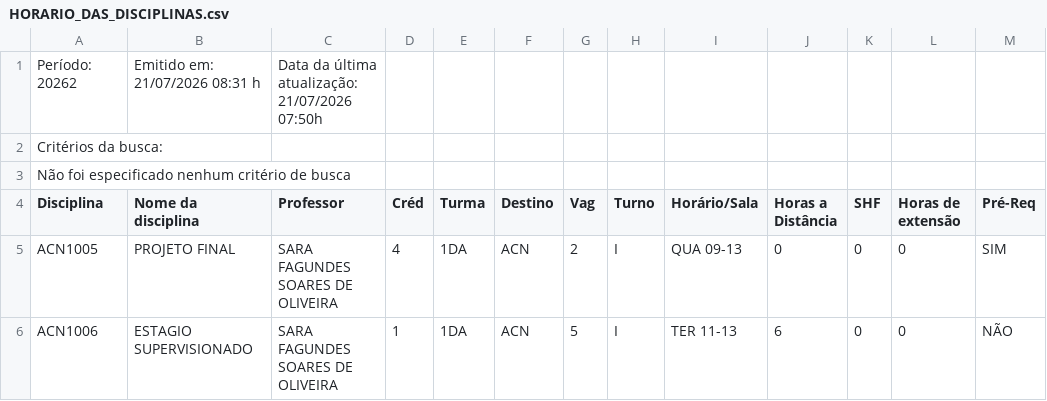
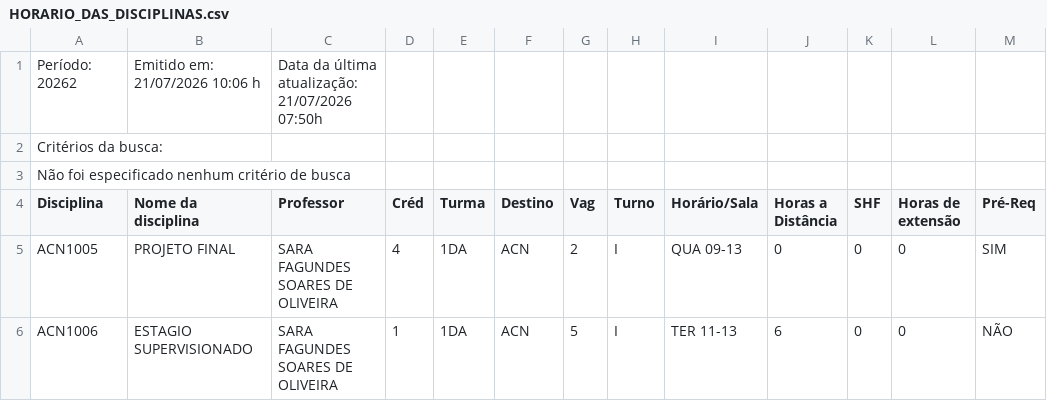
Before and after one commit to matriculer/matriculer.github.io, a CSV file: HORARIO_DAS_DISCIPLINAS.csv, drawn as a sheet; only a part is shown; the diff names each change by its address in the sheet, - before the commit and + after, or states it on an @@ line.

```diff
--- a/HORARIO_DAS_DISCIPLINAS.csv
+++ b/HORARIO_DAS_DISCIPLINAS.csv
-B1 (Nome da disciplina): Emitido em: 21/07/2026 08:31 h
+B1 (Nome da disciplina): Emitido em: 21/07/2026 10:06 h
```
